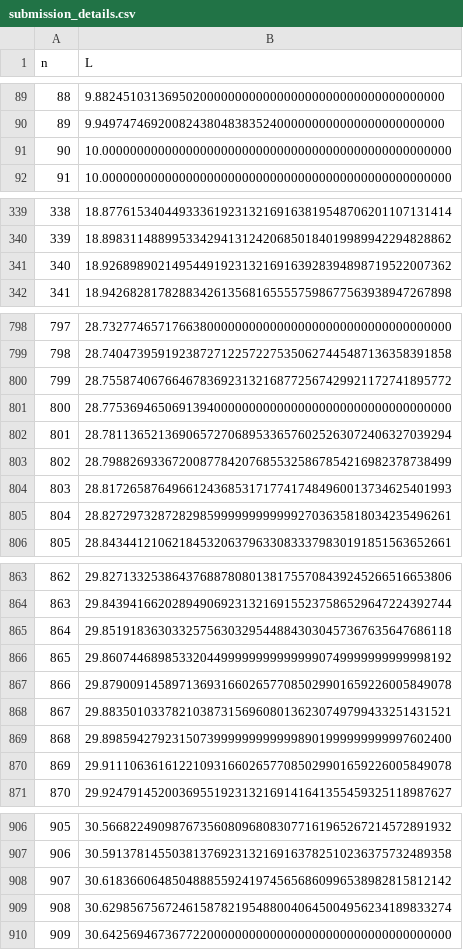
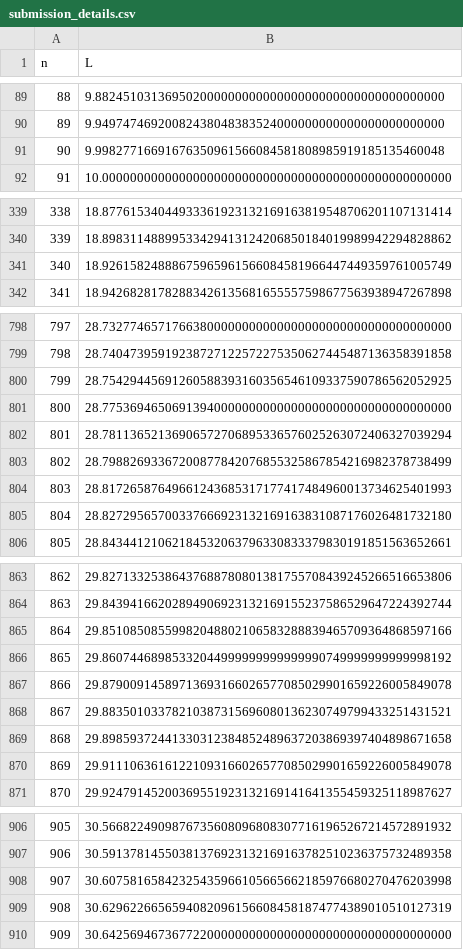
Before and after one commit to bestbryant/claude_code_squaresinsquares, a CSV file: submission_details.csv, drawn as a sheet; only a part is shown, gaps mark what is left out; the diff covers the shown part only.

```diff
--- a/submission_details.csv
+++ b/submission_details.csv
@@ -90,3 +90,3 @@ n,L
 89,9.94974746920082438048383524000000000000000000000000
-90,10.00000000000000000000000000000000000000000000000000
+90,9.99827716691676350961566084581808985919185135460048
 91,10.00000000000000000000000000000000000000000000000000
@@ -340,3 +340,3 @@ n,L
 339,18.89831148899533429413124206850184019989942294828862
-340,18.92689890214954491923132169163928394898719522007362
+340,18.92615824888675965961566084581966447449359761005749
 341,18.94268281782883426135681655557598677563938947267898
@@ -799,3 +799,3 @@ n,L
 798,28.74047395919238727122572275350627445487136358391858
-799,28.75587406766467836923132168772567429921172741895772
+799,28.75429445691260588393160356546109337590786562052925
 800,28.77536946506913940000000000000000000000000000000000
@@ -804,3 +804,3 @@ n,L
 803,28.81726587649661243685317177417484960013734625401993
-804,28.82729732872829859999999999992703635818034235496261
+804,28.82729565700337666923132169163831087176026481732180
 805,28.84344121062184532063796330833379830191851563652661
@@ -864,3 +864,3 @@ n,L
 863,29.84394166202894906923132169155237586529647224392744
-864,29.85191836303325756303295448843030457367635647686118
+864,29.85108508559982048802106583288839465709364868597166
 865,29.86074468985332044999999999999990749999999999998192
@@ -868,3 +868,3 @@ n,L
 867,29.88350103378210387315696080136230749799433251431521
-868,29.89859427923150739999999999998901999999999997602400
+868,29.89859372441330312384852489637203869397404898671658
 869,29.91110636161221093166026577085029901659226005849078
@@ -907,4 +907,4 @@ n,L
 906,30.59137814550381376923132169163782510236375732489358
-907,30.61836606485048885592419745656860996538982815812142
-908,30.62985675672461587821954880040645004956234189833274
+907,30.60758165842325435966105665662185976680270476203998
+908,30.62962266565940820961566084581874774389010510127319
 909,30.64256946736772200000000000000000000000000000000000
```
Also changed, not shown: 7 edited cells elsewhere in this file, 16 other files.
